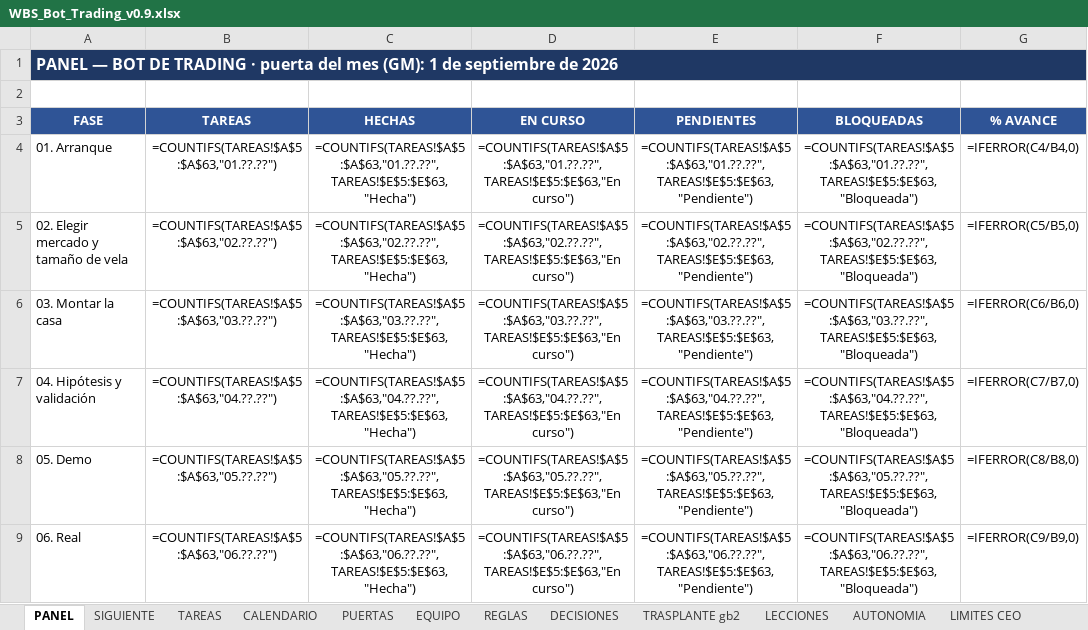
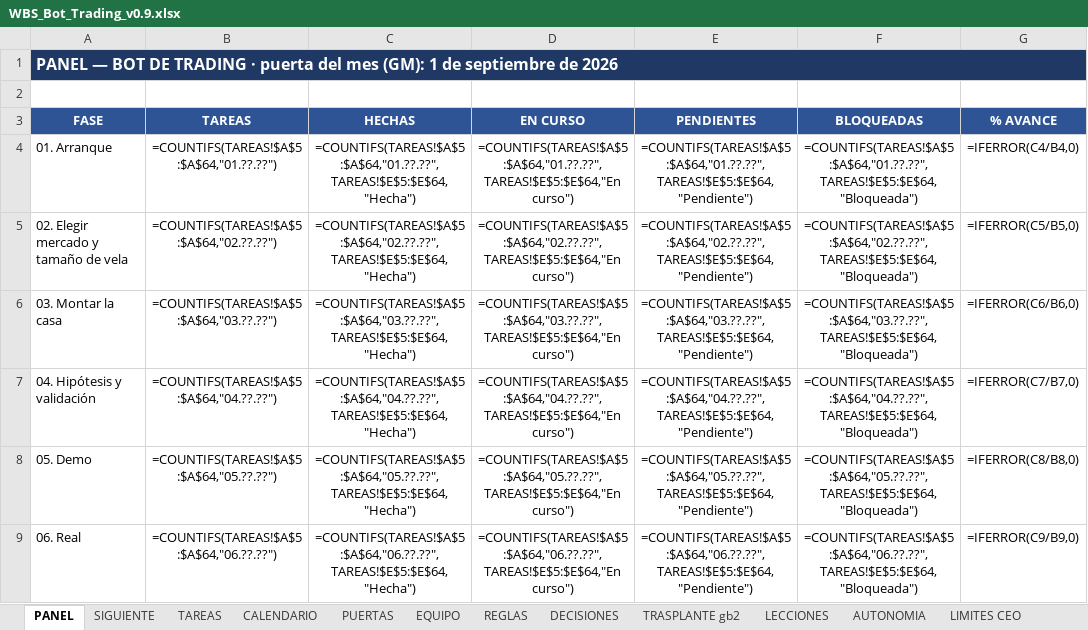
Before and after one commit to martinreina23/bot-trading, an Excel workbook: 05-vista-ceo/WBS_Bot_Trading_v0.9.xlsx, sheet PANEL, drawn as a sheet; only a part is shown; values as stored, in another font and other column widths than the file's, no borders; formulas without a stored value are shown as written; conditional formats not drawn; the diff covers the shown part only; the diff names each change by its address in the sheet, - before the commit and + after, or states it on an @@ line.

```diff
--- a/05-vista-ceo/WBS_Bot_Trading_v0.9.xlsx (sheet PANEL)
+++ b/05-vista-ceo/WBS_Bot_Trading_v0.9.xlsx (sheet PANEL)
-B4 (TAREAS): =COUNTIFS(TAREAS!$A$5:$A$63,"01.??.??")
+B4 (TAREAS): =COUNTIFS(TAREAS!$A$5:$A$64,"01.??.??")
-C4 (HECHAS): =COUNTIFS(TAREAS!$A$5:$A$63,"01.??.??",TAREAS!$E$5:$E$63,"Hecha")
+C4 (HECHAS): =COUNTIFS(TAREAS!$A$5:$A$64,"01.??.??",TAREAS!$E$5:$E$64,"Hecha")
-D4 (EN CURSO): =COUNTIFS(TAREAS!$A$5:$A$63,"01.??.??",TAREAS!$E$5:$E$63,"En curso")
+D4 (EN CURSO): =COUNTIFS(TAREAS!$A$5:$A$64,"01.??.??",TAREAS!$E$5:$E$64,"En curso")
-E4 (PENDIENTES): =COUNTIFS(TAREAS!$A$5:$A$63,"01.??.??",TAREAS!$E$5:$E$63,"Pendiente")
+E4 (PENDIENTES): =COUNTIFS(TAREAS!$A$5:$A$64,"01.??.??",TAREAS!$E$5:$E$64,"Pendiente")
-F4 (BLOQUEADAS): =COUNTIFS(TAREAS!$A$5:$A$63,"01.??.??",TAREAS!$E$5:$E$63,"Bloqueada")
+F4 (BLOQUEADAS): =COUNTIFS(TAREAS!$A$5:$A$64,"01.??.??",TAREAS!$E$5:$E$64,"Bloqueada")
-B5 (TAREAS): =COUNTIFS(TAREAS!$A$5:$A$63,"02.??.??")
+B5 (TAREAS): =COUNTIFS(TAREAS!$A$5:$A$64,"02.??.??")
-C5 (HECHAS): =COUNTIFS(TAREAS!$A$5:$A$63,"02.??.??",TAREAS!$E$5:$E$63,"Hecha")
+C5 (HECHAS): =COUNTIFS(TAREAS!$A$5:$A$64,"02.??.??",TAREAS!$E$5:$E$64,"Hecha")
-D5 (EN CURSO): =COUNTIFS(TAREAS!$A$5:$A$63,"02.??.??",TAREAS!$E$5:$E$63,"En curso")
+D5 (EN CURSO): =COUNTIFS(TAREAS!$A$5:$A$64,"02.??.??",TAREAS!$E$5:$E$64,"En curso")
-E5 (PENDIENTES): =COUNTIFS(TAREAS!$A$5:$A$63,"02.??.??",TAREAS!$E$5:$E$63,"Pendiente")
+E5 (PENDIENTES): =COUNTIFS(TAREAS!$A$5:$A$64,"02.??.??",TAREAS!$E$5:$E$64,"Pendiente")
-F5 (BLOQUEADAS): =COUNTIFS(TAREAS!$A$5:$A$63,"02.??.??",TAREAS!$E$5:$E$63,"Bloqueada")
+F5 (BLOQUEADAS): =COUNTIFS(TAREAS!$A$5:$A$64,"02.??.??",TAREAS!$E$5:$E$64,"Bloqueada")
-B6 (TAREAS): =COUNTIFS(TAREAS!$A$5:$A$63,"03.??.??")
+B6 (TAREAS): =COUNTIFS(TAREAS!$A$5:$A$64,"03.??.??")
-C6 (HECHAS): =COUNTIFS(TAREAS!$A$5:$A$63,"03.??.??",TAREAS!$E$5:$E$63,"Hecha")
+C6 (HECHAS): =COUNTIFS(TAREAS!$A$5:$A$64,"03.??.??",TAREAS!$E$5:$E$64,"Hecha")
-D6 (EN CURSO): =COUNTIFS(TAREAS!$A$5:$A$63,"03.??.??",TAREAS!$E$5:$E$63,"En curso")
+D6 (EN CURSO): =COUNTIFS(TAREAS!$A$5:$A$64,"03.??.??",TAREAS!$E$5:$E$64,"En curso")
-E6 (PENDIENTES): =COUNTIFS(TAREAS!$A$5:$A$63,"03.??.??",TAREAS!$E$5:$E$63,"Pendiente")
+E6 (PENDIENTES): =COUNTIFS(TAREAS!$A$5:$A$64,"03.??.??",TAREAS!$E$5:$E$64,"Pendiente")
-F6 (BLOQUEADAS): =COUNTIFS(TAREAS!$A$5:$A$63,"03.??.??",TAREAS!$E$5:$E$63,"Bloqueada")
+F6 (BLOQUEADAS): =COUNTIFS(TAREAS!$A$5:$A$64,"03.??.??",TAREAS!$E$5:$E$64,"Bloqueada")
-B7 (TAREAS): =COUNTIFS(TAREAS!$A$5:$A$63,"04.??.??")
+B7 (TAREAS): =COUNTIFS(TAREAS!$A$5:$A$64,"04.??.??")
-C7 (HECHAS): =COUNTIFS(TAREAS!$A$5:$A$63,"04.??.??",TAREAS!$E$5:$E$63,"Hecha")
+C7 (HECHAS): =COUNTIFS(TAREAS!$A$5:$A$64,"04.??.??",TAREAS!$E$5:$E$64,"Hecha")
-D7 (EN CURSO): =COUNTIFS(TAREAS!$A$5:$A$63,"04.??.??",TAREAS!$E$5:$E$63,"En curso")
+D7 (EN CURSO): =COUNTIFS(TAREAS!$A$5:$A$64,"04.??.??",TAREAS!$E$5:$E$64,"En curso")
-E7 (PENDIENTES): =COUNTIFS(TAREAS!$A$5:$A$63,"04.??.??",TAREAS!$E$5:$E$63,"Pendiente")
+E7 (PENDIENTES): =COUNTIFS(TAREAS!$A$5:$A$64,"04.??.??",TAREAS!$E$5:$E$64,"Pendiente")
-F7 (BLOQUEADAS): =COUNTIFS(TAREAS!$A$5:$A$63,"04.??.??",TAREAS!$E$5:$E$63,"Bloqueada")
+F7 (BLOQUEADAS): =COUNTIFS(TAREAS!$A$5:$A$64,"04.??.??",TAREAS!$E$5:$E$64,"Bloqueada")
-B8 (TAREAS): =COUNTIFS(TAREAS!$A$5:$A$63,"05.??.??")
+B8 (TAREAS): =COUNTIFS(TAREAS!$A$5:$A$64,"05.??.??")
-C8 (HECHAS): =COUNTIFS(TAREAS!$A$5:$A$63,"05.??.??",TAREAS!$E$5:$E$63,"Hecha")
+C8 (HECHAS): =COUNTIFS(TAREAS!$A$5:$A$64,"05.??.??",TAREAS!$E$5:$E$64,"Hecha")
-D8 (EN CURSO): =COUNTIFS(TAREAS!$A$5:$A$63,"05.??.??",TAREAS!$E$5:$E$63,"En curso")
+D8 (EN CURSO): =COUNTIFS(TAREAS!$A$5:$A$64,"05.??.??",TAREAS!$E$5:$E$64,"En curso")
-E8 (PENDIENTES): =COUNTIFS(TAREAS!$A$5:$A$63,"05.??.??",TAREAS!$E$5:$E$63,"Pendiente")
+E8 (PENDIENTES): =COUNTIFS(TAREAS!$A$5:$A$64,"05.??.??",TAREAS!$E$5:$E$64,"Pendiente")
-F8 (BLOQUEADAS): =COUNTIFS(TAREAS!$A$5:$A$63,"05.??.??",TAREAS!$E$5:$E$63,"Bloqueada")
+F8 (BLOQUEADAS): =COUNTIFS(TAREAS!$A$5:$A$64,"05.??.??",TAREAS!$E$5:$E$64,"Bloqueada")
-B9 (TAREAS): =COUNTIFS(TAREAS!$A$5:$A$63,"06.??.??")
+B9 (TAREAS): =COUNTIFS(TAREAS!$A$5:$A$64,"06.??.??")
-C9 (HECHAS): =COUNTIFS(TAREAS!$A$5:$A$63,"06.??.??",TAREAS!$E$5:$E$63,"Hecha")
+C9 (HECHAS): =COUNTIFS(TAREAS!$A$5:$A$64,"06.??.??",TAREAS!$E$5:$E$64,"Hecha")
-D9 (EN CURSO): =COUNTIFS(TAREAS!$A$5:$A$63,"06.??.??",TAREAS!$E$5:$E$63,"En curso")
+D9 (EN CURSO): =COUNTIFS(TAREAS!$A$5:$A$64,"06.??.??",TAREAS!$E$5:$E$64,"En curso")
-E9 (PENDIENTES): =COUNTIFS(TAREAS!$A$5:$A$63,"06.??.??",TAREAS!$E$5:$E$63,"Pendiente")
+E9 (PENDIENTES): =COUNTIFS(TAREAS!$A$5:$A$64,"06.??.??",TAREAS!$E$5:$E$64,"Pendiente")
-F9 (BLOQUEADAS): =COUNTIFS(TAREAS!$A$5:$A$63,"06.??.??",TAREAS!$E$5:$E$63,"Bloqueada")
+F9 (BLOQUEADAS): =COUNTIFS(TAREAS!$A$5:$A$64,"06.??.??",TAREAS!$E$5:$E$64,"Bloqueada")
```
Also changed, not shown: 2 added rows, 1 removed row and 5 edited cells elsewhere in this sheet, sheet SIGUIENTE, sheet TAREAS, sheet LIMITES CEO, sheet PUERTAS, 5 other files.
